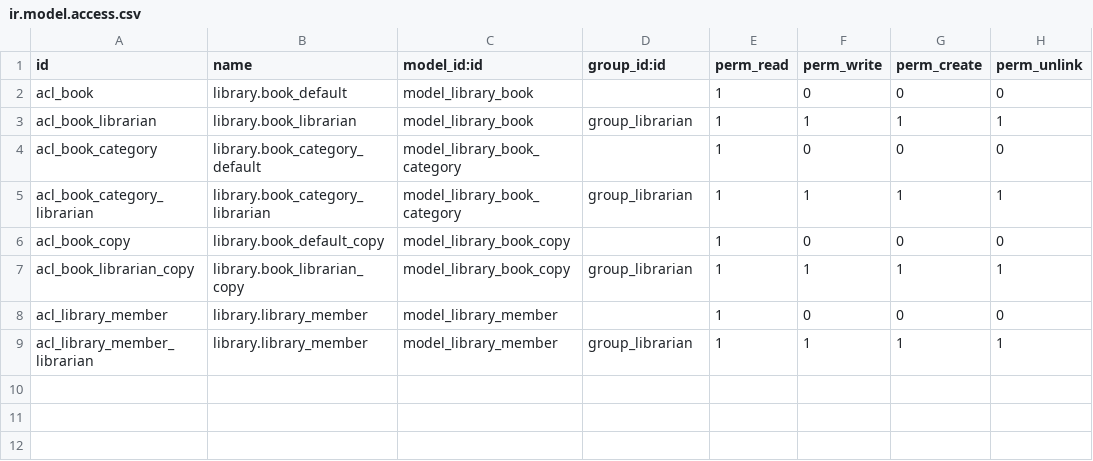
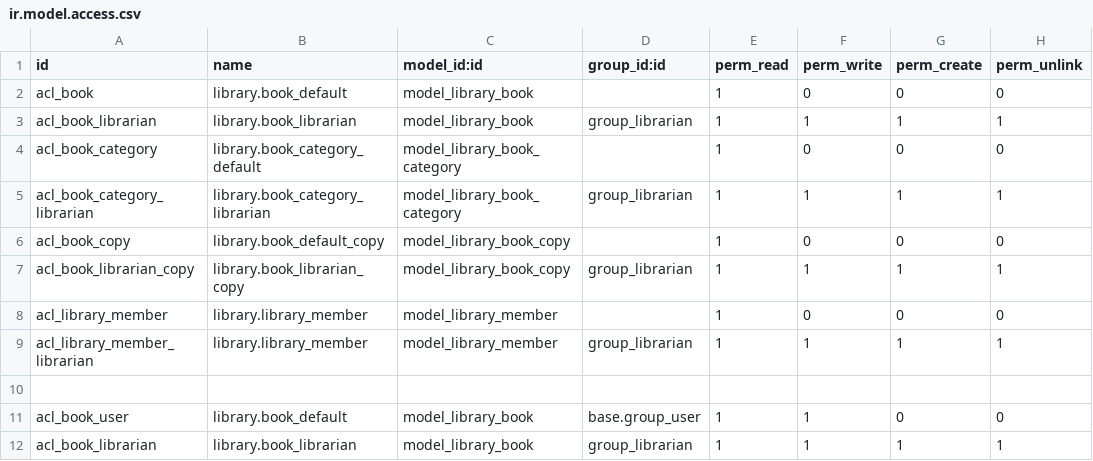
Before and after one commit to jmlm74/odoo_cookbook, a CSV file: my_library/security/ir.model.access.csv, drawn as a sheet; the diff names each change by its address in the sheet, - before the commit and + after, or states it on an @@ line.

Commit message:
- Extending write() and create()

```diff
--- a/my_library/security/ir.model.access.csv
+++ b/my_library/security/ir.model.access.csv
+row 10: (empty)
+row 11: acl_book_user | library.book_default | model_library_book | base.group_user | 1 | 1 | 0 | 0
+row 12: acl_book_librarian | library.book_librarian | model_library_book | group_librarian | 1 | 1 | 1 | 1
```
Also changed, not shown: 3 other files.
